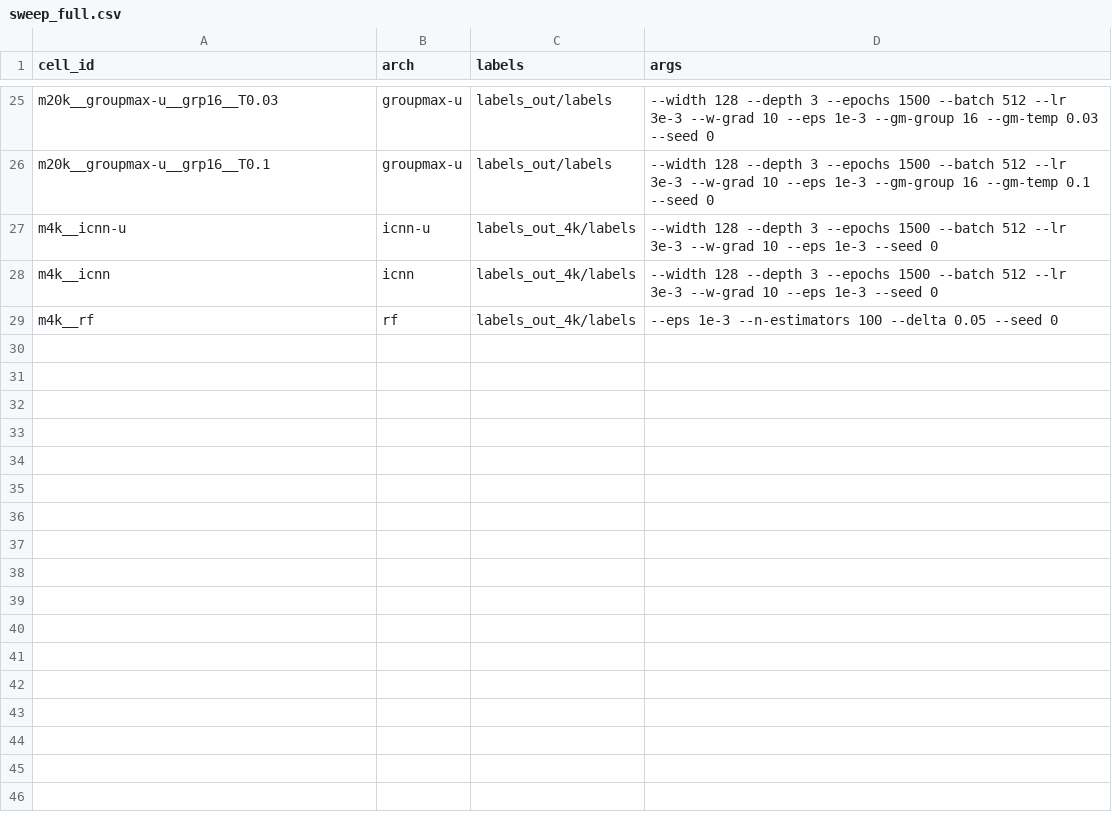
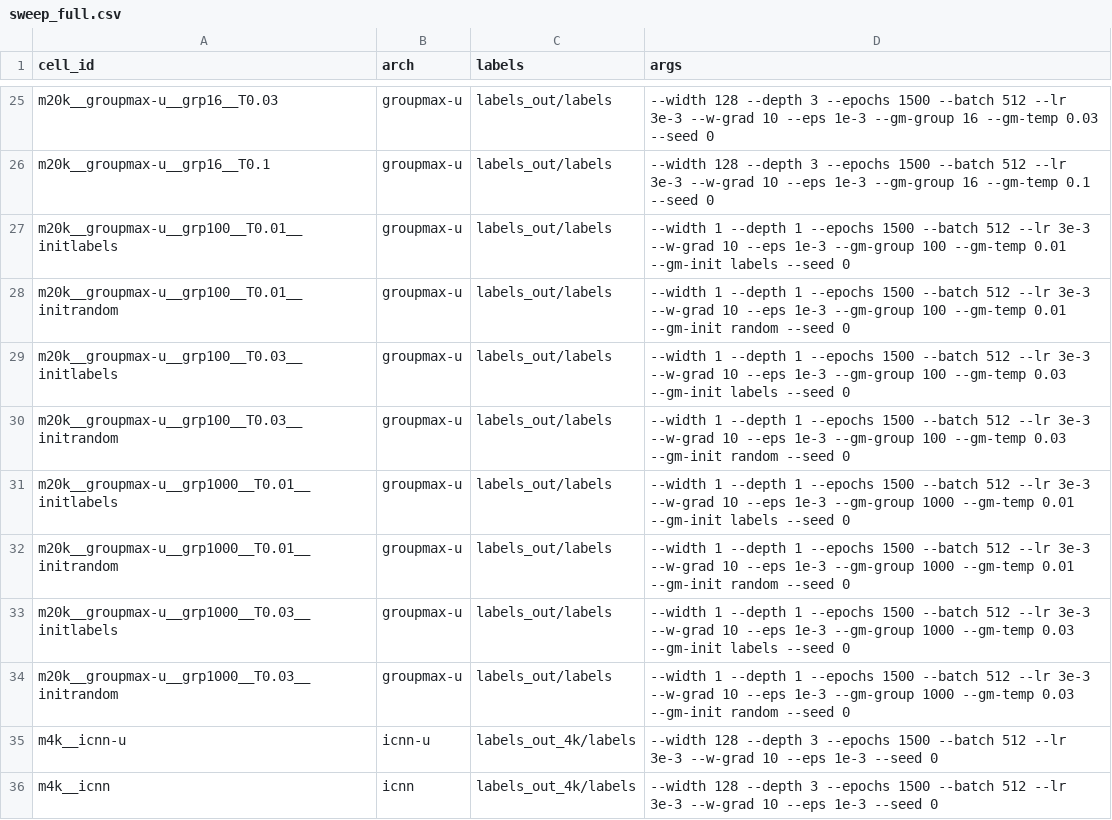
Before and after one commit to timrozday-mgnify/surrogate-mgem, a CSV file: examples/hpc_run/sweep_full.csv, drawn as a sheet; only a part is shown, gaps mark what is left out; the shorter side is filled out with more unchanged rows.

```diff
--- a/examples/hpc_run/sweep_full.csv
+++ b/examples/hpc_run/sweep_full.csv
@@ -26,2 +26,10 @@ m20k__groupmax-u__grp16__T0.03,groupmax-u,labels_out/labels,--width 128 --depth
 m20k__groupmax-u__grp16__T0.1,groupmax-u,labels_out/labels,--width 128 --depth 3 --epochs 1500 --batch 512 --lr 3e-3 --w-grad 10 --eps 1e-3 --gm-group 16 --gm-temp 0.1 --seed 0
+m20k__groupmax-u__grp100__T0.01__initlabels,groupmax-u,labels_out/labels,--width 1 --depth 1 --epochs 1500 --batch 512 --lr 3e-3 --w-grad 10 --eps 1e-3 --gm-group 100 --gm-temp 0.01 --gm-init labels --seed 0
+m20k__groupmax-u__grp100__T0.01__initrandom,groupmax-u,labels_out/labels,--width 1 --depth 1 --epochs 1500 --batch 512 --lr 3e-3 --w-grad 10 --eps 1e-3 --gm-group 100 --gm-temp 0.01 --gm-init random --seed 0
+m20k__groupmax-u__grp100__T0.03__initlabels,groupmax-u,labels_out/labels,--width 1 --depth 1 --epochs 1500 --batch 512 --lr 3e-3 --w-grad 10 --eps 1e-3 --gm-group 100 --gm-temp 0.03 --gm-init labels --seed 0
+m20k__groupmax-u__grp100__T0.03__initrandom,groupmax-u,labels_out/labels,--width 1 --depth 1 --epochs 1500 --batch 512 --lr 3e-3 --w-grad 10 --eps 1e-3 --gm-group 100 --gm-temp 0.03 --gm-init random --seed 0
+m20k__groupmax-u__grp1000__T0.01__initlabels,groupmax-u,labels_out/labels,--width 1 --depth 1 --epochs 1500 --batch 512 --lr 3e-3 --w-grad 10 --eps 1e-3 --gm-group 1000 --gm-temp 0.01 --gm-init labels --seed 0
+m20k__groupmax-u__grp1000__T0.01__initrandom,groupmax-u,labels_out/labels,--width 1 --depth 1 --epochs 1500 --batch 512 --lr 3e-3 --w-grad 10 --eps 1e-3 --gm-group 1000 --gm-temp 0.01 --gm-init random --seed 0
+m20k__groupmax-u__grp1000__T0.03__initlabels,groupmax-u,labels_out/labels,--width 1 --depth 1 --epochs 1500 --batch 512 --lr 3e-3 --w-grad 10 --eps 1e-3 --gm-group 1000 --gm-temp 0.03 --gm-init labels --seed 0
+m20k__groupmax-u__grp1000__T0.03__initrandom,groupmax-u,labels_out/labels,--width 1 --depth 1 --epochs 1500 --batch 512 --lr 3e-3 --w-grad 10 --eps 1e-3 --gm-group 1000 --gm-temp 0.03 --gm-init random --seed 0
 m4k__icnn-u,icnn-u,labels_out_4k/labels,--width 128 --depth 3 --epochs 1500 --batch 512 --lr 3e-3 --w-grad 10 --eps 1e-3 --seed 0
```
Also changed, not shown: 7 other files.
